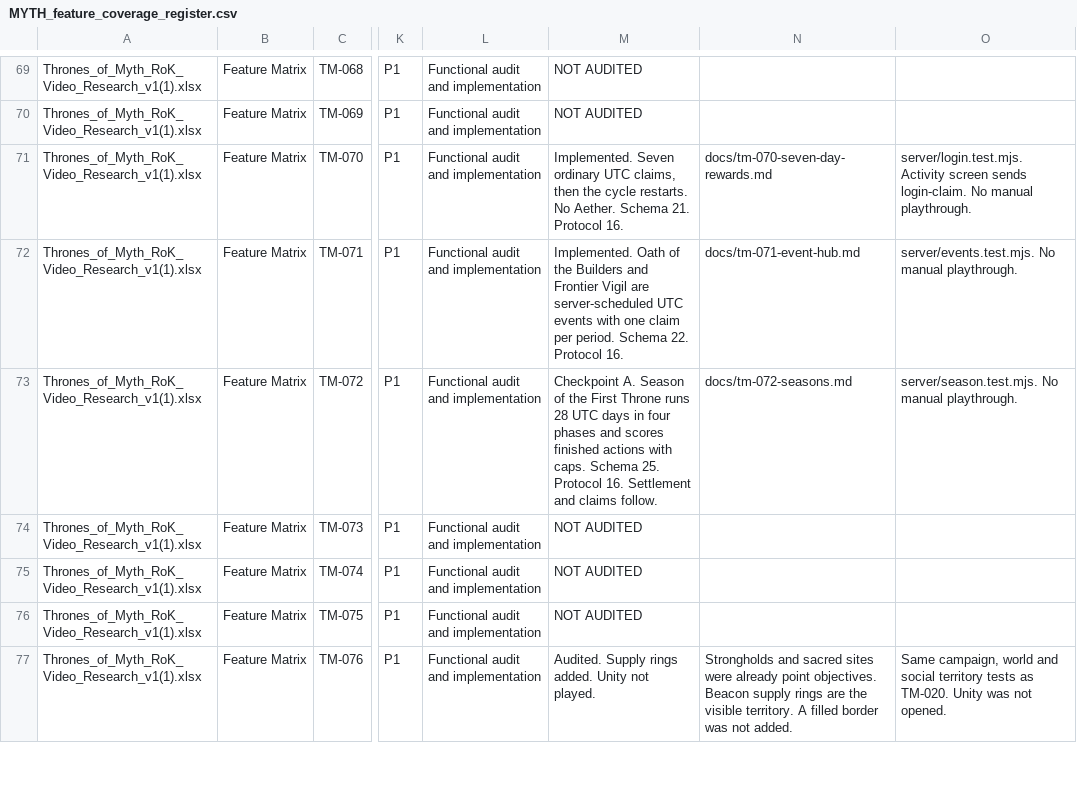
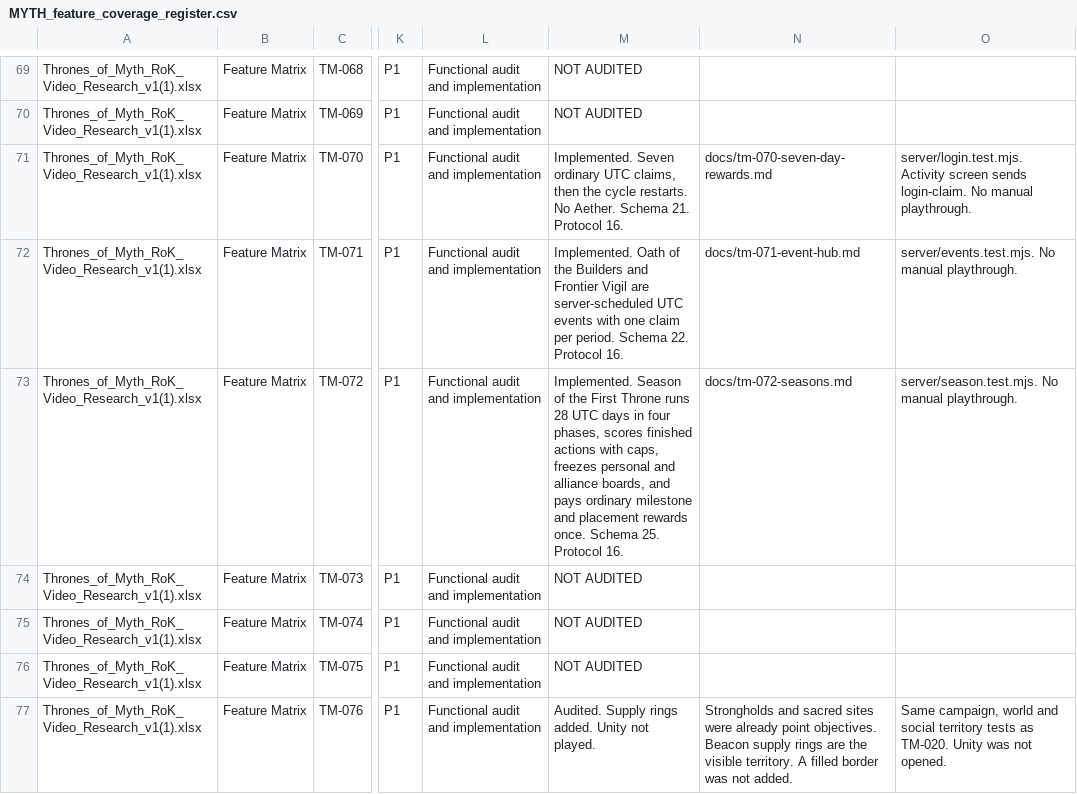
Before and after one commit to robertDarie/myth, a CSV file: research/MYTH_feature_coverage_register.csv, drawn as a sheet; only a part is shown, gaps mark what is left out; the diff names each change by its address in the sheet, - before the commit and + after, or states it on an @@ line.

```diff
--- a/research/MYTH_feature_coverage_register.csv
+++ b/research/MYTH_feature_coverage_register.csv
-M73: Checkpoint A. Season of the First Throne runs 28 UTC days in four phases and scores finished actions with caps. Schema 25. Protocol 16. Settlement and claims follow.
+M73: Implemented. Season of the First Throne runs 28 UTC days in four phases, scores finished actions with caps, freezes personal and alliance boards, and pays ordinary milestone and placement rewards once. Schema 25. Protocol 16.
```
Also changed, not shown: 9 other files.
